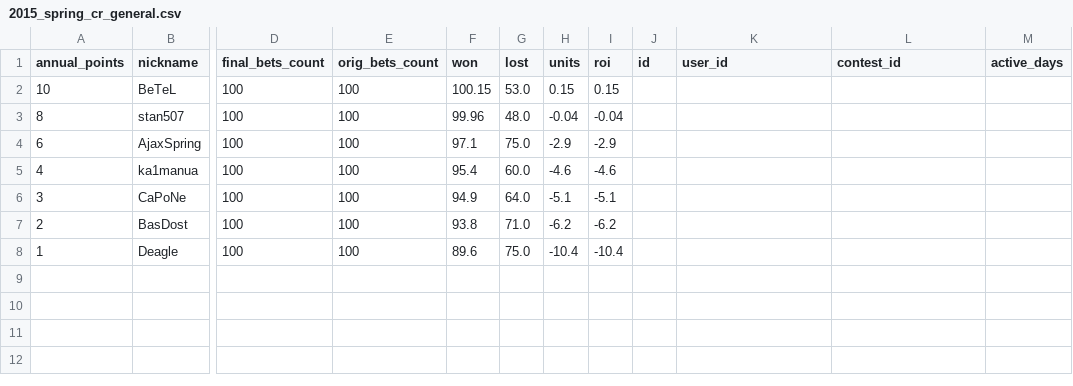
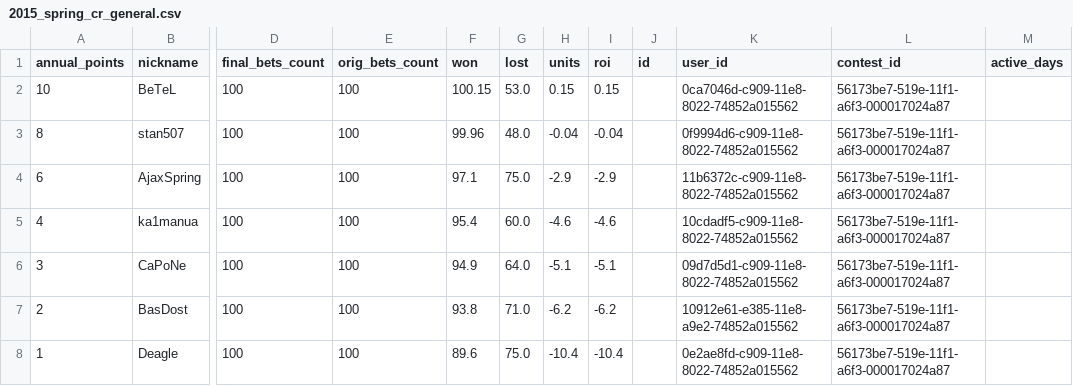
Before and after one commit to okletsov/populate-old-results, a CSV file: data_files/contest_results/2015_spring/2015_spring_cr_general.csv, drawn as a sheet; only a part is shown, gaps mark what is left out; the diff names each change by its address in the sheet, - before the commit and + after, or states it on an @@ line.

```diff
--- a/data_files/contest_results/2015_spring/2015_spring_cr_general.csv
+++ b/data_files/contest_results/2015_spring/2015_spring_cr_general.csv
-K2 (user_id): (empty)
+K2 (user_id): 0ca7046d-c909-11e8-8022-74852a015562
-L2:L8 (contest_id): (empty)
+L2:L8 (contest_id): 56173be7-519e-11f1-a6f3-000017024a87
-K3 (user_id): (empty)
+K3 (user_id): 0f9994d6-c909-11e8-8022-74852a015562
-K4 (user_id): (empty)
+K4 (user_id): 11b6372c-c909-11e8-8022-74852a015562
-K5 (user_id): (empty)
+K5 (user_id): 10cdadf5-c909-11e8-8022-74852a015562
-K6 (user_id): (empty)
+K6 (user_id): 09d7d5d1-c909-11e8-8022-74852a015562
-K7 (user_id): (empty)
+K7 (user_id): 10912e61-e385-11e8-a9e2-74852a015562
-K8 (user_id): (empty)
+K8 (user_id): 0e2ae8fd-c909-11e8-8022-74852a015562
```
Also changed, not shown: data_files/contest_results/2013_spring/2013_spring_cr_general.csv, data_files/contest_results/2013_winter/2013_winter_cr_general.csv, 7 other files.
